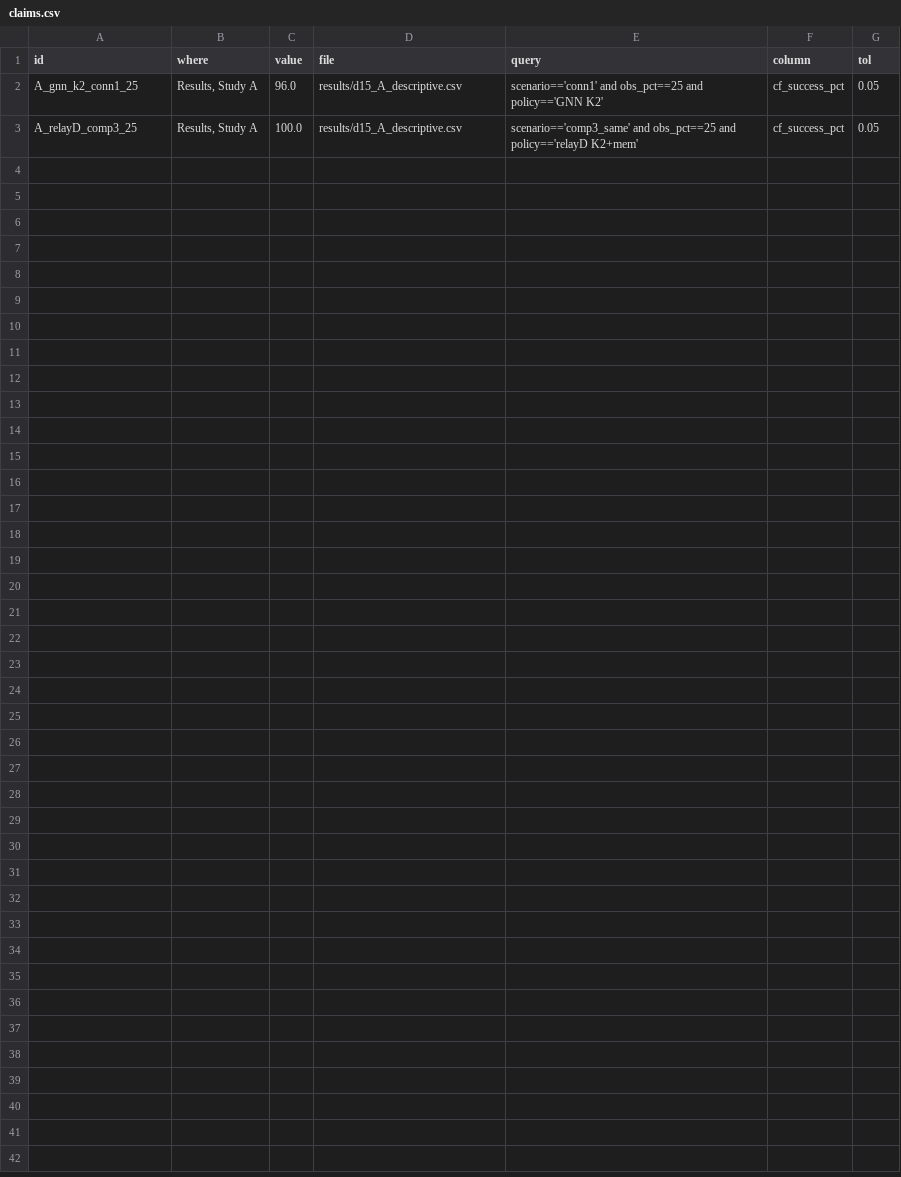
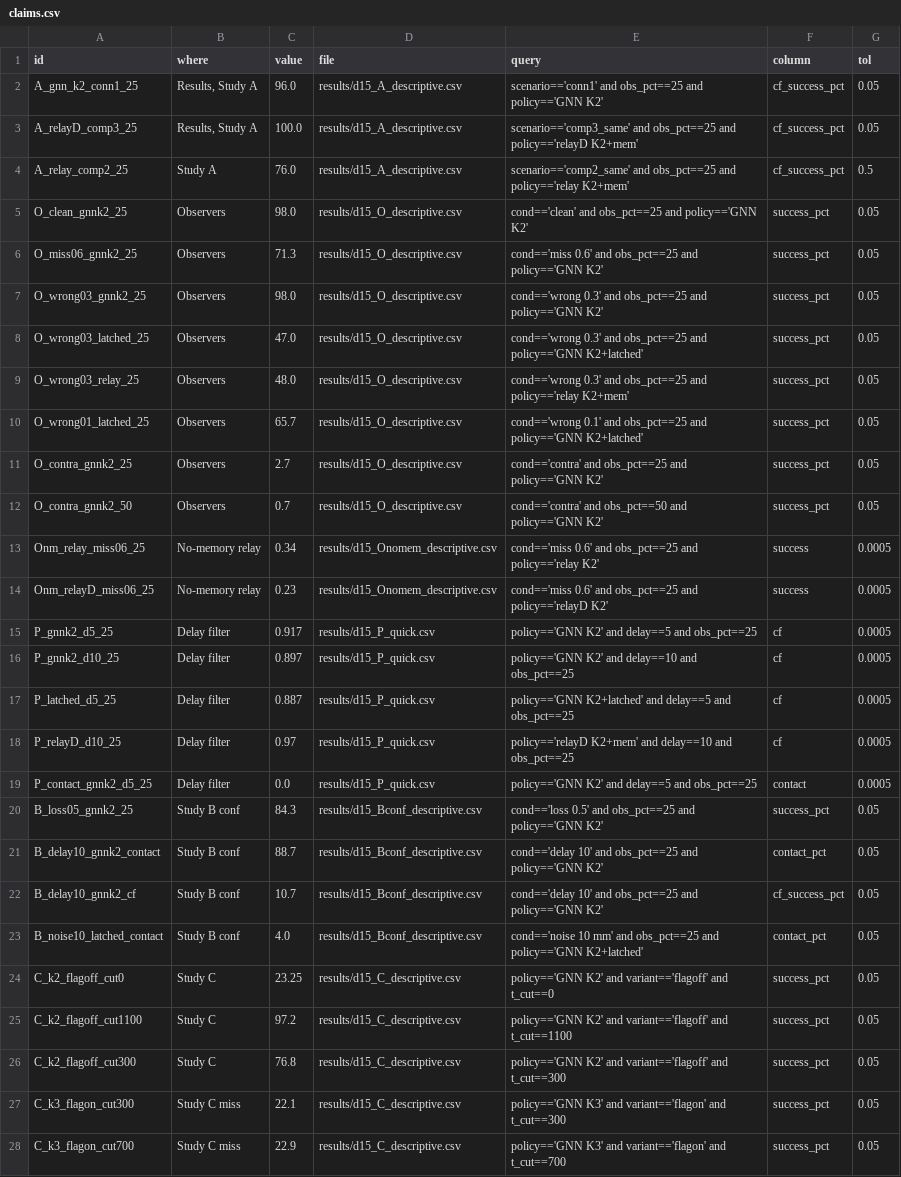
Before and after one commit to sahilpanchavishe/swarm-paper, a CSV file: paper/claims.csv, drawn as a sheet; the diff names each change by its address in the sheet, - before the commit and + after, or states it on an @@ line.

```diff
--- a/paper/claims.csv
+++ b/paper/claims.csv
+row 4: A_relay_comp2_25 | Study A | 76.0 | results/d15_A_descriptive.csv | scenario=='comp2_same' and obs_pct==25 and policy=='relay K2+mem' | cf_success_pct | 0.5
+row 5: O_clean_gnnk2_25 | Observers | 98.0 | results/d15_O_descriptive.csv | cond=='clean' and obs_pct==25 and policy=='GNN K2' | success_pct | 0.05
+row 6: O_miss06_gnnk2_25 | Observers | 71.3 | results/d15_O_descriptive.csv | cond=='miss 0.6' and obs_pct==25 and policy=='GNN K2' | success_pct | 0.05
+row 7: O_wrong03_gnnk2_25 | Observers | 98.0 | results/d15_O_descriptive.csv | cond=='wrong 0.3' and obs_pct==25 and policy=='GNN K2' | success_pct | 0.05
+row 8: O_wrong03_latched_25 | Observers | 47.0 | results/d15_O_descriptive.csv | cond=='wrong 0.3' and obs_pct==25 and policy=='GNN K2+latched' | success_pct | 0.05
+row 9: O_wrong03_relay_25 | Observers | 48.0 | results/d15_O_descriptive.csv | cond=='wrong 0.3' and obs_pct==25 and policy=='relay K2+mem' | success_pct | 0.05
+row 10: O_wrong01_latched_25 | Observers | 65.7 | results/d15_O_descriptive.csv | cond=='wrong 0.1' and obs_pct==25 and policy=='GNN K2+latched' | success_pct | 0.05
+row 11: O_contra_gnnk2_25 | Observers | 2.7 | results/d15_O_descriptive.csv | cond=='contra' and obs_pct==25 and policy=='GNN K2' | success_pct | 0.05
+row 12: O_contra_gnnk2_50 | Observers | 0.7 | results/d15_O_descriptive.csv | cond=='contra' and obs_pct==50 and policy=='GNN K2' | success_pct | 0.05
+row 13: Onm_relay_miss06_25 | No-memory relay | 0.34 | results/d15_Onomem_descriptive.csv | cond=='miss 0.6' and obs_pct==25 and policy=='relay K2' | success | 0.0005
+row 14: Onm_relayD_miss06_25 | No-memory relay | 0.23 | results/d15_Onomem_descriptive.csv | cond=='miss 0.6' and obs_pct==25 and policy=='relayD K2' | success | 0.0005
+row 15: P_gnnk2_d5_25 | Delay filter | 0.917 | results/d15_P_quick.csv | policy=='GNN K2' and delay==5 and obs_pct==25 | cf | 0.0005
+row 16: P_gnnk2_d10_25 | Delay filter | 0.897 | results/d15_P_quick.csv | policy=='GNN K2' and delay==10 and obs_pct==25 | cf | 0.0005
+row 17: P_latched_d5_25 | Delay filter | 0.887 | results/d15_P_quick.csv | policy=='GNN K2+latched' and delay==5 and obs_pct==25 | cf | 0.0005
+row 18: P_relayD_d10_25 | Delay filter | 0.97 | results/d15_P_quick.csv | policy=='relayD K2+mem' and delay==10 and obs_pct==25 | cf | 0.0005
+row 19: P_contact_gnnk2_d5_25 | Delay filter | 0.0 | results/d15_P_quick.csv | policy=='GNN K2' and delay==5 and obs_pct==25 | contact | 0.0005
+row 20: B_loss05_gnnk2_25 | Study B conf | 84.3 | results/d15_Bconf_descriptive.csv | cond=='loss 0.5' and obs_pct==25 and policy=='GNN K2' | success_pct | 0.05
+row 21: B_delay10_gnnk2_contact | Study B conf | 88.7 | results/d15_Bconf_descriptive.csv | cond=='delay 10' and obs_pct==25 and policy=='GNN K2' | contact_pct | 0.05
+row 22: B_delay10_gnnk2_cf | Study B conf | 10.7 | results/d15_Bconf_descriptive.csv | cond=='delay 10' and obs_pct==25 and policy=='GNN K2' | cf_success_pct | 0.05
+row 23: B_noise10_latched_contact | Study B conf | 4.0 | results/d15_Bconf_descriptive.csv | cond=='noise 10 mm' and obs_pct==25 and policy=='GNN K2+latched' | contact_pct | 0.05
+row 24: C_k2_flagoff_cut0 | Study C | 23.25 | results/d15_C_descriptive.csv | policy=='GNN K2' and variant=='flagoff' and t_cut==0 | success_pct | 0.05
+row 25: C_k2_flagoff_cut1100 | Study C | 97.2 | results/d15_C_descriptive.csv | policy=='GNN K2' and variant=='flagoff' and t_cut==1100 | success_pct | 0.05
+row 26: C_k2_flagoff_cut300 | Study C | 76.8 | results/d15_C_descriptive.csv | policy=='GNN K2' and variant=='flagoff' and t_cut==300 | success_pct | 0.05
+row 27: C_k3_flagon_cut300 | Study C miss | 22.1 | results/d15_C_descriptive.csv | policy=='GNN K3' and variant=='flagon' and t_cut==300 | success_pct | 0.05
+row 28: C_k3_flagon_cut700 | Study C miss | 22.9 | results/d15_C_descriptive.csv | policy=='GNN K3' and variant=='flagon' and t_cut==700 | success_pct | 0.05
```
Also changed, not shown: 4 other files.
